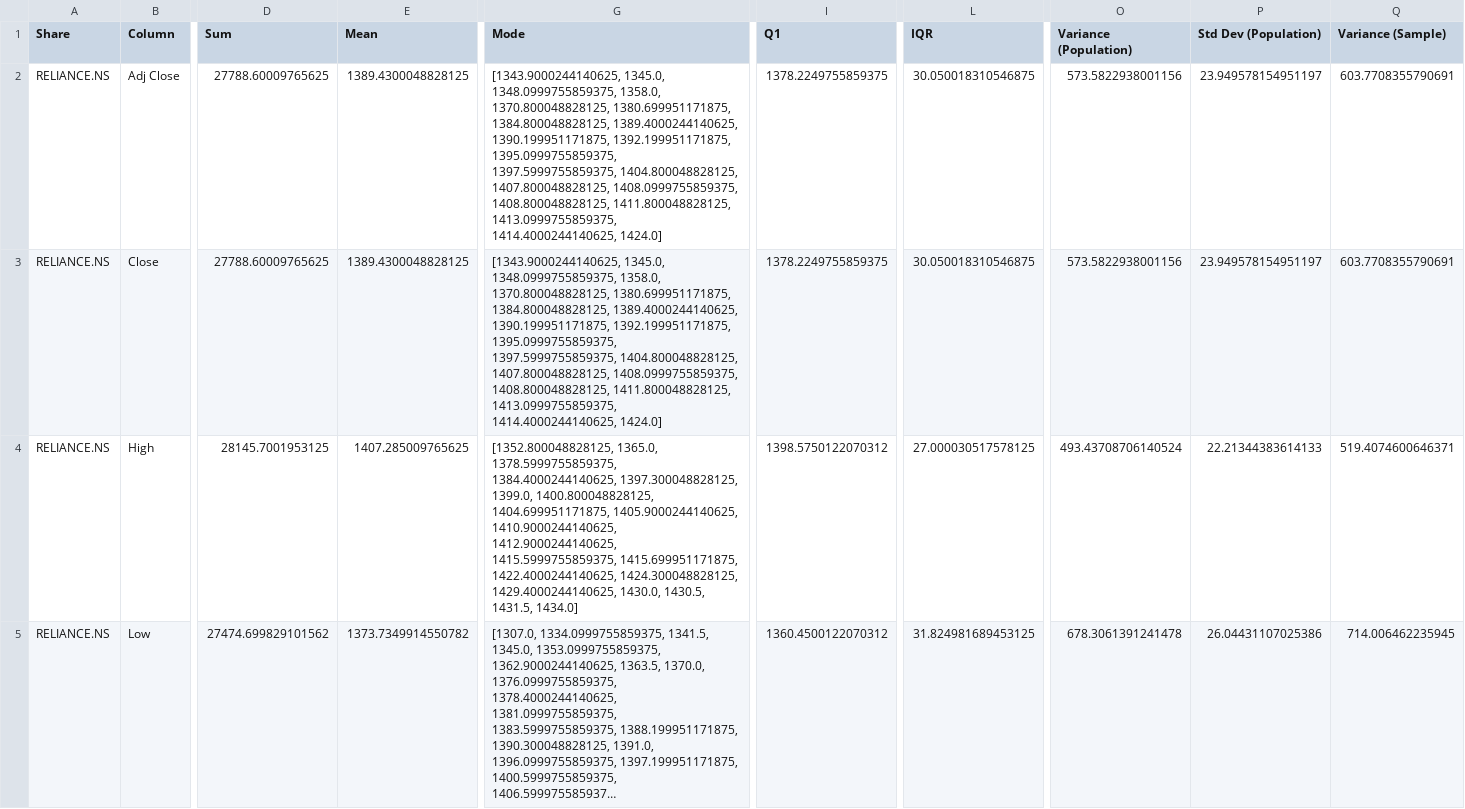
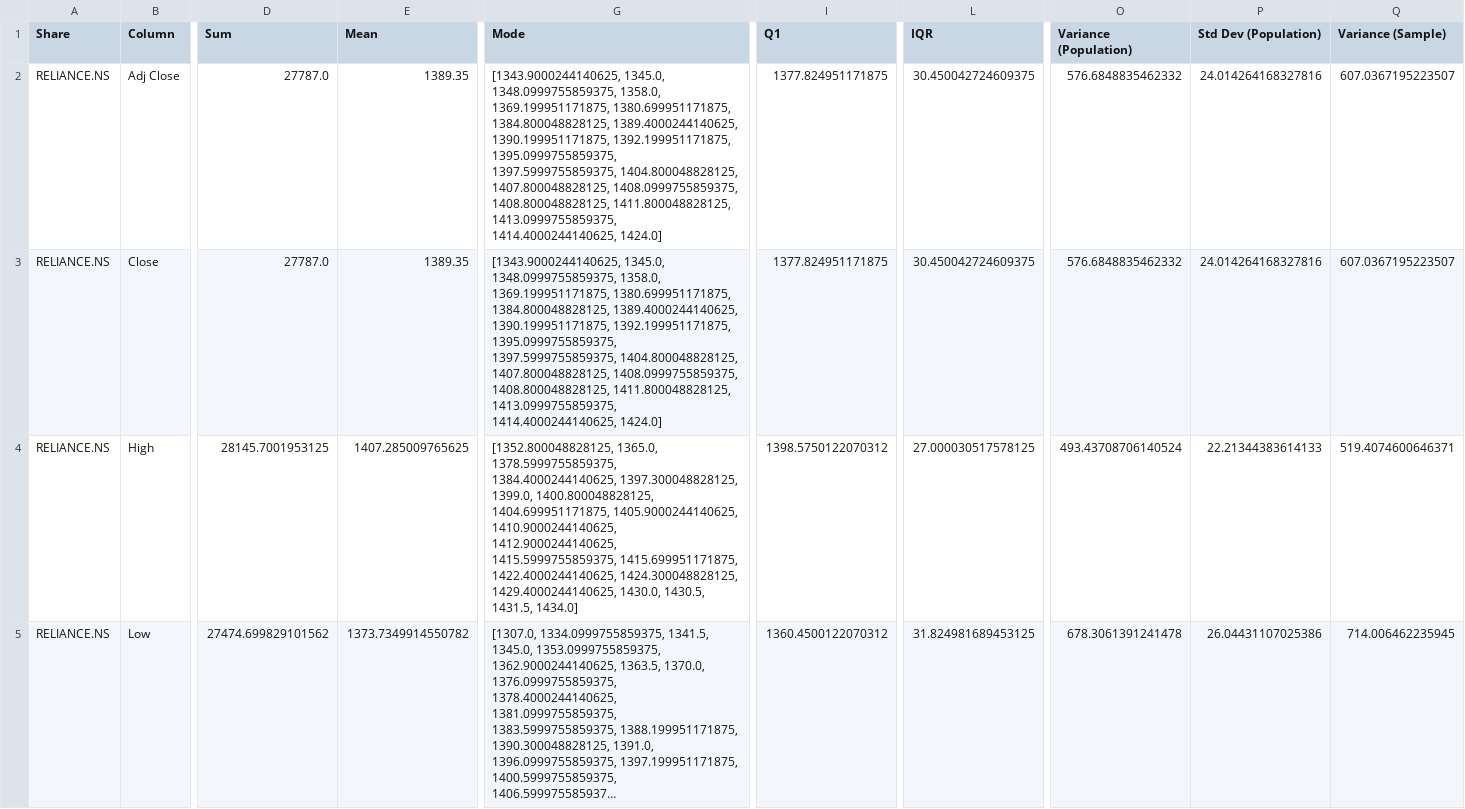
Before and after one commit to aryanyadavcoder/Pandas-project, a CSV file: stock_output/RELIANCE.NS_1mo_1d_statistics.csv, drawn as a sheet; only a part is shown, gaps mark what is left out; long unchanged cells end in …; the diff covers the shown part only; the diff names each change by its address in the sheet, - before the commit and + after, or states it on an @@ line.

```diff
--- a/stock_output/RELIANCE.NS_1mo_1d_statistics.csv
+++ b/stock_output/RELIANCE.NS_1mo_1d_statistics.csv
-D2:D3 (Sum): 27788.60009765625
+D2:D3 (Sum): 27787.0
-E2:E3 (Mean): 1389.4300048828125
+E2:E3 (Mean): 1389.35
-G2:G3 (Mode): …1348.0999755859375, 1358.0, 1370.800048828125, 1380.699951171875, 1384.800048828125,…
+G2:G3 (Mode): …1348.0999755859375, 1358.0, 1369.199951171875, 1380.699951171875, 1384.800048828125,…
-I2:I3 (Q1): 1378.2249755859375
+I2:I3 (Q1): 1377.824951171875
-L2:L3 (IQR): 30.050018310546875
+L2:L3 (IQR): 30.450042724609375
-O2:O3 (Variance (Population)): 573.5822938001156
+O2:O3 (Variance (Population)): 576.6848835462332
-P2:P3 (Std Dev (Population)): 23.949578154951197
+P2:P3 (Std Dev (Population)): 24.014264168327816
-Q2:Q3 (Variance (Sample)): 603.7708355790691
+Q2:Q3 (Variance (Sample)): 607.0367195223507
```
Also changed, not shown: 35 edited cells elsewhere in this file, stock_output/RELIANCE.NS_1mo_1d_raw_data.csv, 7 other files.
